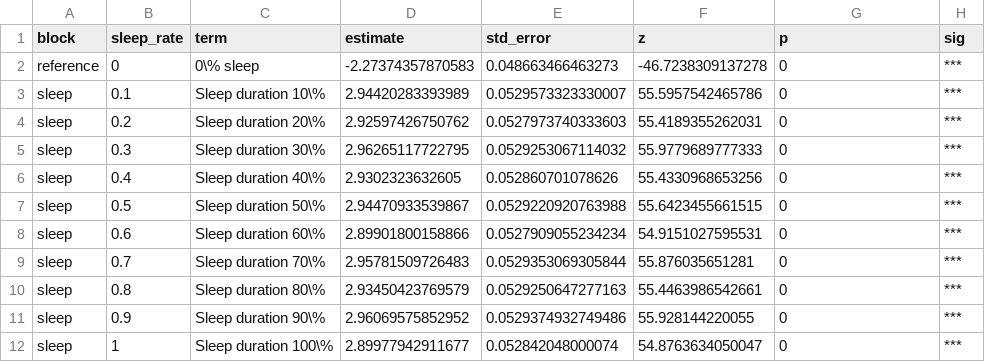
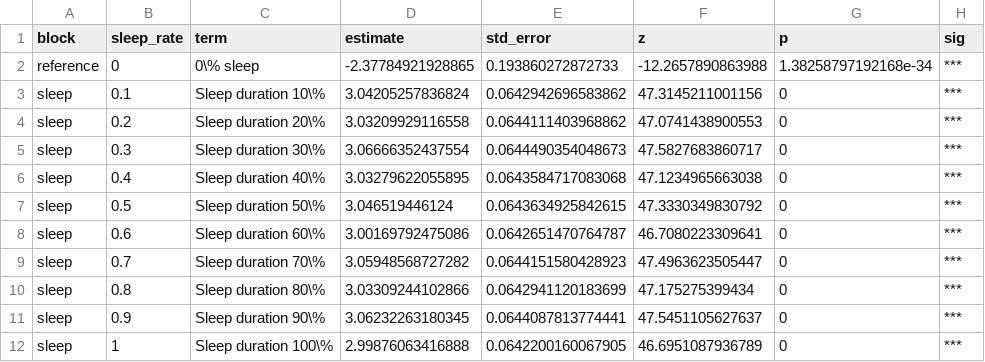
Before and after one commit to AndrlmMass/SpikingNeuralNetwork, a CSV file: results/glmm/sweep_table.csv, drawn as a sheet.

```diff
--- a/results/glmm/sweep_table.csv
+++ b/results/glmm/sweep_table.csv
@@ -1,12 +1,12 @@
 "block","sleep_rate","term","estimate","std_error","z","p","sig"
-"reference",0,"0\% sleep",-2.27374357870583,0.048663466463273,-46.7238309137278,0,"***"
-"sleep",0.1,"Sleep duration 10\%",2.94420283393989,0.0529573323330007,55.5957542465786,0,"***"
-"sleep",0.2,"Sleep duration 20\%",2.92597426750762,0.0527973740333603,55.4189355262031,0,"***"
-"sleep",0.3,"Sleep duration 30\%",2.96265117722795,0.0529253067114032,55.9779689777333,0,"***"
-"sleep",0.4,"Sleep duration 40\%",2.9302323632605,0.052860701078626,55.4330968653256,0,"***"
-"sleep",0.5,"Sleep duration 50\%",2.94470933539867,0.0529220920763988,55.6423455661515,0,"***"
-"sleep",0.6,"Sleep duration 60\%",2.89901800158866,0.0527909055234234,54.9151027595531,0,"***"
-"sleep",0.7,"Sleep duration 70\%",2.95781509726483,0.0529353069305844,55.876035651281,0,"***"
-"sleep",0.8,"Sleep duration 80\%",2.93450423769579,0.0529250647277163,55.4463986542661,0,"***"
-"sleep",0.9,"Sleep duration 90\%",2.96069575852952,0.0529374932749486,55.928144220055,0,"***"
-"sleep",1,"Sleep duration 100\%",2.89977942911677,0.052842048000074,54.8763634050047,0,"***"
+"reference",0,"0\% sleep",-2.37784921928865,0.193860272872733,-12.2657890863988,1.38258797192168e-34,"***"
+"sleep",0.1,"Sleep duration 10\%",3.04205257836824,0.0642942696583862,47.3145211001156,0,"***"
+"sleep",0.2,"Sleep duration 20\%",3.03209929116558,0.0644111403968862,47.0741438900553,0,"***"
+"sleep",0.3,"Sleep duration 30\%",3.06666352437554,0.0644490354048673,47.5827683860717,0,"***"
+"sleep",0.4,"Sleep duration 40\%",3.03279622055895,0.0643584717083068,47.1234965663038,0,"***"
+"sleep",0.5,"Sleep duration 50\%",3.046519446124,0.0643634925842615,47.3330349830792,0,"***"
+"sleep",0.6,"Sleep duration 60\%",3.00169792475086,0.0642651470764787,46.7080223309641,0,"***"
+"sleep",0.7,"Sleep duration 70\%",3.05948568727282,0.0644151580428923,47.4963623505447,0,"***"
+"sleep",0.8,"Sleep duration 80\%",3.03309244102866,0.0642941120183699,47.175275399434,0,"***"
+"sleep",0.9,"Sleep duration 90\%",3.06232263180345,0.0644087813774441,47.5451105627637,0,"***"
+"sleep",1,"Sleep duration 100\%",2.99876063416888,0.0642200160067905,46.6951087936789,0,"***"
```
Also changed, not shown: results/glmm/ablation_ds_marginal.csv, results/glmm/baselines_coefs.csv, 48 other files.
